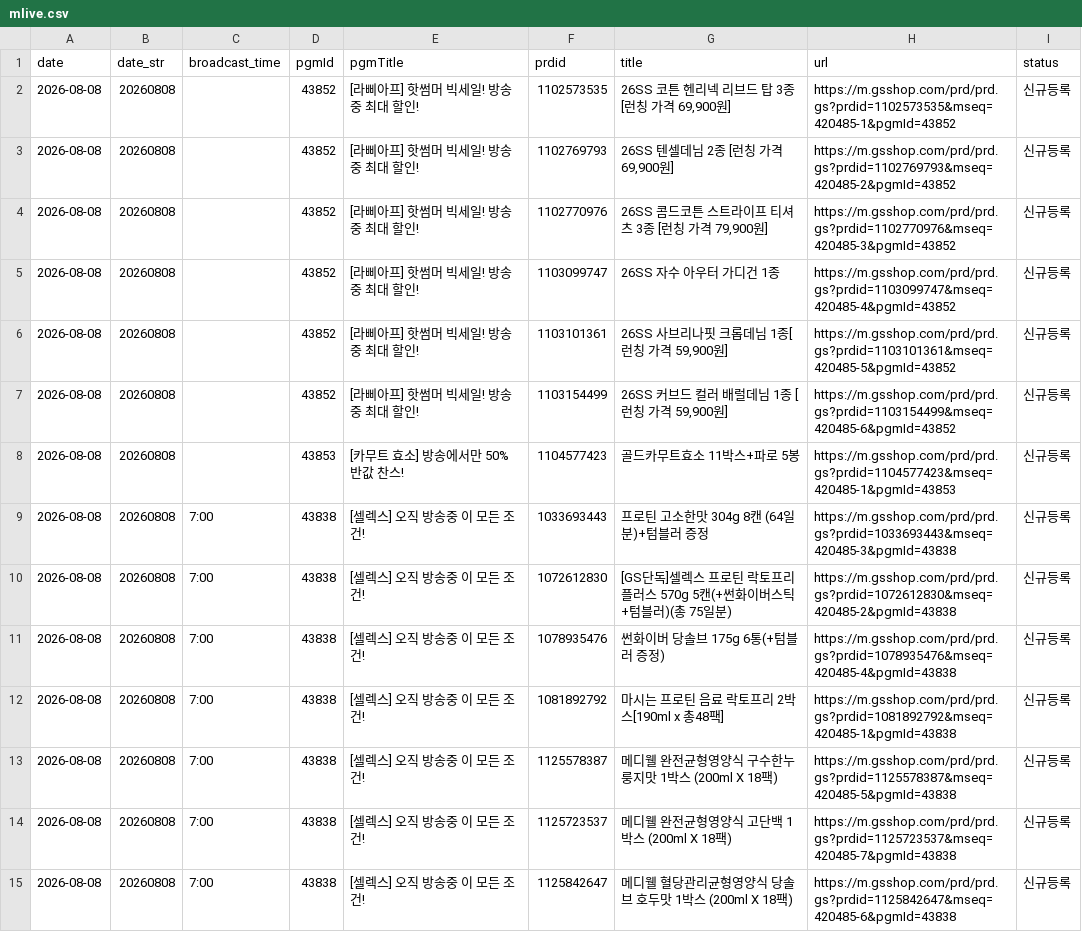
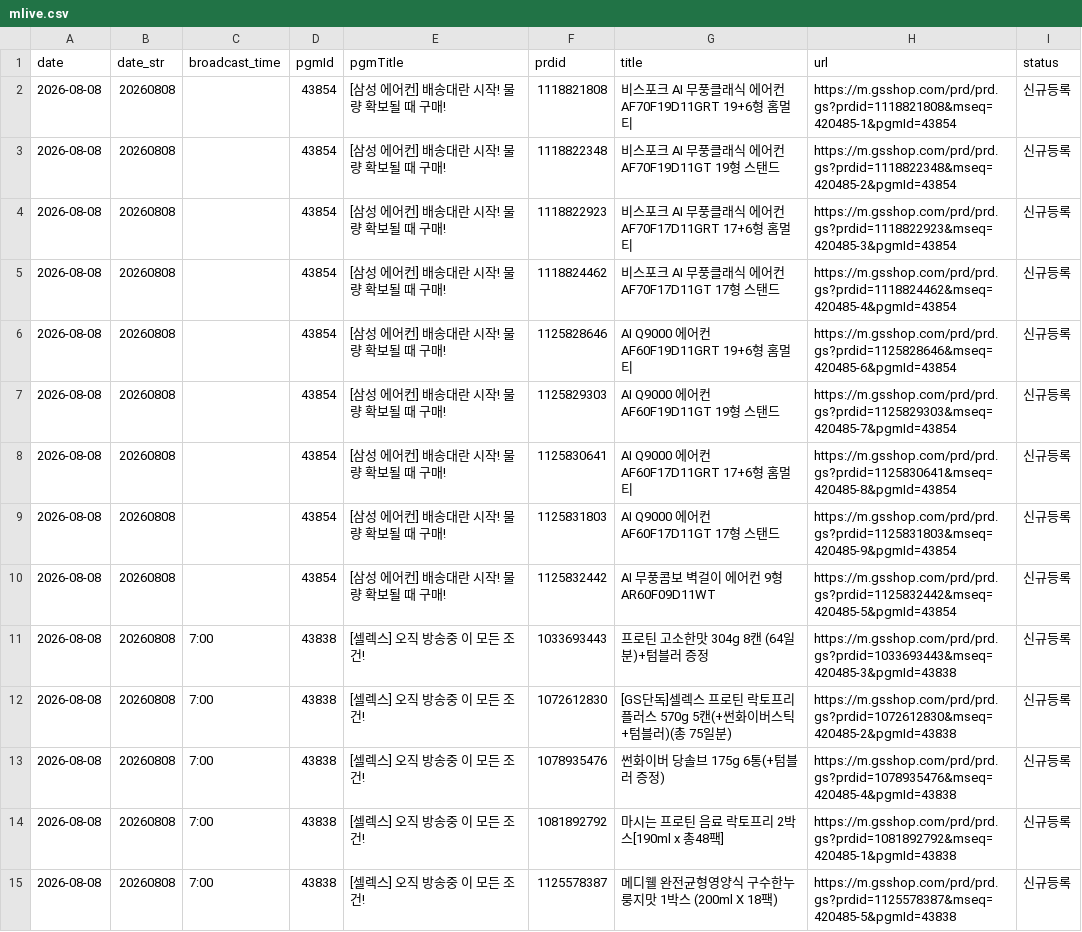
Before and after one commit to poodingcake-hue/GSMOBILE, a CSV file: web-app/public/data/mlive.csv, drawn as a sheet; only a part is shown; the shorter side is filled out with more unchanged rows; the diff covers the shown part only.

```diff
--- a/web-app/public/data/mlive.csv
+++ b/web-app/public/data/mlive.csv
@@ -1,9 +1,11 @@
 date,date_str,broadcast_time,pgmId,pgmTitle,prdid,title,url,status
-2026-08-08,20260808,,43852,[라삐아프] 핫썸머 빅세일! 방송중 최대 할인!,1102573535,"26SS 코튼 헨리넥 리브드 탑 3종 [런칭 가격 69,900원]",https://m.gsshop.com/prd/prd.gs?prdid=1102573535&mseq=420485-1&pgmId=43852,신규등록
-2026-08-08,20260808,,43852,[라삐아프] 핫썸머 빅세일! 방송중 최대 할인!,1102769793,"26SS 텐셀데님 2종 [런칭 가격 69,900원]",https://m.gsshop.com/prd/prd.gs?prdid=1102769793&mseq=420485-2&pgmId=43852,신규등록
-2026-08-08,20260808,,43852,[라삐아프] 핫썸머 빅세일! 방송중 최대 할인!,1102770976,"26SS 콤드코튼 스트라이프 티셔츠 3종 [런칭 가격 79,900원]",https://m.gsshop.com/prd/prd.gs?prdid=1102770976&mseq=420485-3&pgmId=43852,신규등록
-2026-08-08,20260808,,43852,[라삐아프] 핫썸머 빅세일! 방송중 최대 할인!,1103099747,26SS 자수 아우터 가디건 1종,https://m.gsshop.com/prd/prd.gs?prdid=1103099747&mseq=420485-4&pgmId=43852,신규등록
-2026-08-08,20260808,,43852,[라삐아프] 핫썸머 빅세일! 방송중 최대 할인!,1103101361,"26SS 사브리나핏 크롭데님 1종[런칭 가격 59,900원]",https://m.gsshop.com/prd/prd.gs?prdid=1103101361&mseq=420485-5&pgmId=43852,신규등록
-2026-08-08,20260808,,43852,[라삐아프] 핫썸머 빅세일! 방송중 최대 할인!,1103154499,"26SS 커브드 컬러 배럴데님 1종 [런칭 가격 59,900원]",https://m.gsshop.com/prd/prd.gs?prdid=1103154499&mseq=420485-6&pgmId=43852,신규등록
-2026-08-08,20260808,,43853,[카무트 효소] 방송에서만 50% 반값 찬스!,1104577423,골드카무트효소 11박스+파로 5봉,https://m.gsshop.com/prd/prd.gs?prdid=1104577423&mseq=420485-1&pgmId=43853,신규등록
+2026-08-08,20260808,,43854,[삼성 에어컨] 배송대란 시작! 물량 확보될 때 구매!,1118821808,비스포크 AI 무풍클래식 에어컨 AF70F19D11GRT 19+6형 홈멀티,https://m.gsshop.com/prd/prd.gs?prdid=1118821808&mseq=420485-1&pgmId=43854,신규등록
+2026-08-08,20260808,,43854,[삼성 에어컨] 배송대란 시작! 물량 확보될 때 구매!,1118822348,비스포크 AI 무풍클래식 에어컨 AF70F19D11GT 19형 스탠드,https://m.gsshop.com/prd/prd.gs?prdid=1118822348&mseq=420485-2&pgmId=43854,신규등록
+2026-08-08,20260808,,43854,[삼성 에어컨] 배송대란 시작! 물량 확보될 때 구매!,1118822923,비스포크 AI 무풍클래식 에어컨 AF70F17D11GRT 17+6형 홈멀티,https://m.gsshop.com/prd/prd.gs?prdid=1118822923&mseq=420485-3&pgmId=43854,신규등록
+2026-08-08,20260808,,43854,[삼성 에어컨] 배송대란 시작! 물량 확보될 때 구매!,1118824462,비스포크 AI 무풍클래식 에어컨 AF70F17D11GT 17형 스탠드,https://m.gsshop.com/prd/prd.gs?prdid=1118824462&mseq=420485-4&pgmId=43854,신규등록
+2026-08-08,20260808,,43854,[삼성 에어컨] 배송대란 시작! 물량 확보될 때 구매!,1125828646,AI Q9000 에어컨 AF60F19D11GRT 19+6형 홈멀티,https://m.gsshop.com/prd/prd.gs?prdid=1125828646&mseq=420485-6&pgmId=43854,신규등록
+2026-08-08,20260808,,43854,[삼성 에어컨] 배송대란 시작! 물량 확보될 때 구매!,1125829303,AI Q9000 에어컨 AF60F19D11GT 19형 스탠드,https://m.gsshop.com/prd/prd.gs?prdid=1125829303&mseq=420485-7&pgmId=43854,신규등록
+2026-08-08,20260808,,43854,[삼성 에어컨] 배송대란 시작! 물량 확보될 때 구매!,1125830641,AI Q9000 에어컨 AF60F17D11GRT 17+6형 홈멀티,https://m.gsshop.com/prd/prd.gs?prdid=1125830641&mseq=420485-8&pgmId=43854,신규등록
+2026-08-08,20260808,,43854,[삼성 에어컨] 배송대란 시작! 물량 확보될 때 구매!,1125831803,AI Q9000 에어컨 AF60F17D11GT 17형 스탠드,https://m.gsshop.com/prd/prd.gs?prdid=1125831803&mseq=420485-9&pgmId=43854,신규등록
+2026-08-08,20260808,,43854,[삼성 에어컨] 배송대란 시작! 물량 확보될 때 구매!,1125832442,AI 무풍콤보 벽걸이 에어컨 9형 AR60F09D11WT,https://m.gsshop.com/prd/prd.gs?prdid=1125832442&mseq=420485-5&pgmId=43854,신규등록
 2026-08-08,20260808,7:00,43838,[셀렉스] 오직 방송중 이 모든 조건!,1033693443,프로틴 고소한맛 304g 8캔 (64일분)+텀블러 증정,https://m.gsshop.com/prd/prd.gs?prdid=1033693443&mseq=420485-3&pgmId=43838,신규등록
```
Also changed, not shown: 2 removed rows and 42 edited cells elsewhere in this file.
